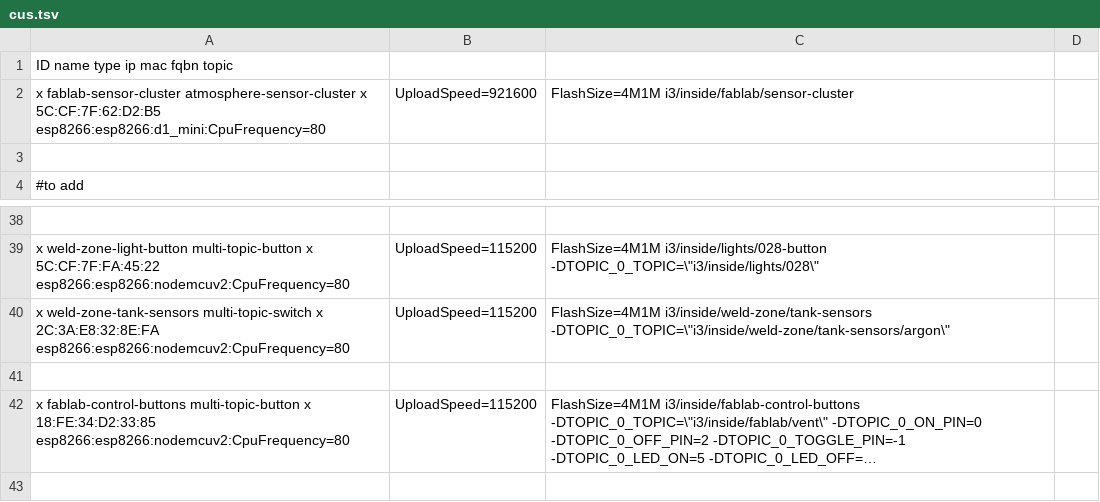
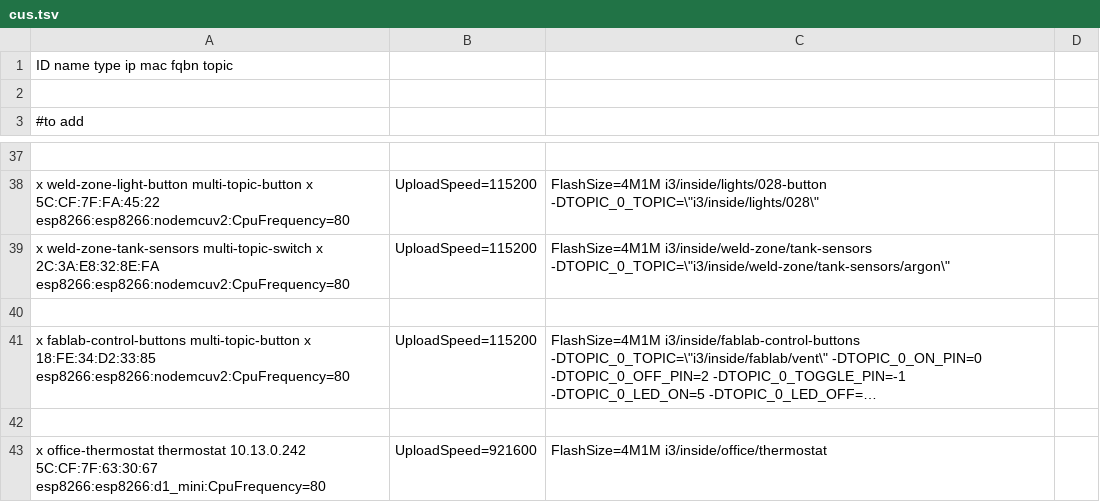
Before and after one commit to i3detroit/Automatic-IoT-module-programming, a TSV file: cus.tsv, drawn as a sheet; only a part is shown, gaps mark what is left out; long unchanged cells end in …; removed rows and columns are numbered as before the commit, all else as after; the diff names each change by its address in the sheet, - before the commit and + after, or states it on an @@ line.

Commit message:
add office thermostat

```diff
--- a/cus.tsv
+++ b/cus.tsv
-row 2: x fablab-sensor-cluster atmosphere-sensor-cluster x 5C:CF:7F:62:D2:B5 esp8266:esp8266:d1_mini:CpuFrequency=80 | UploadSpeed=921600 | FlashSize=4M1M i3/inside/fablab/sensor-cluster
+row 42: (empty)
+row 43: x office-thermostat thermostat 10.13.0.242 5C:CF:7F:63:30:67 esp8266:esp8266:d1_mini:CpuFrequency=80 | UploadSpeed=921600 | FlashSize=4M1M i3/inside/office/thermostat
```
